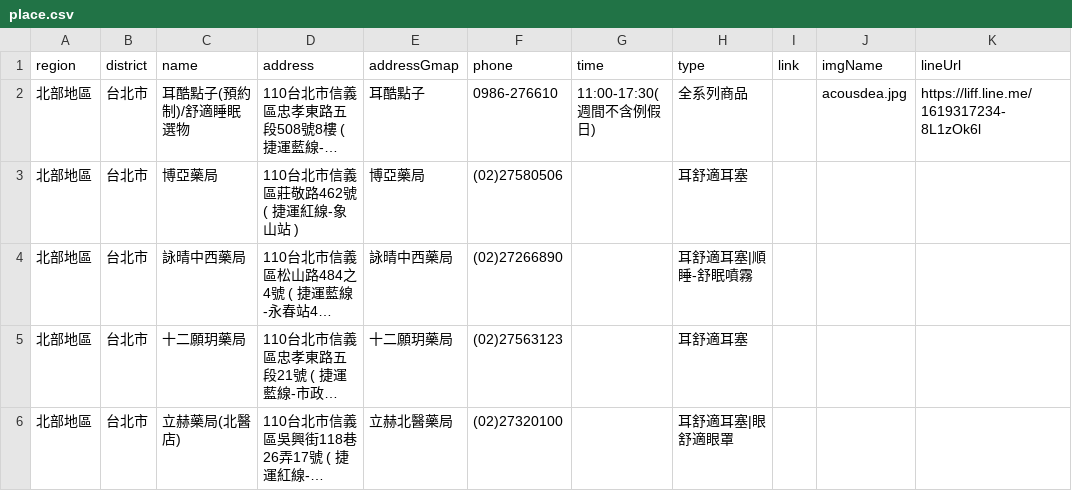
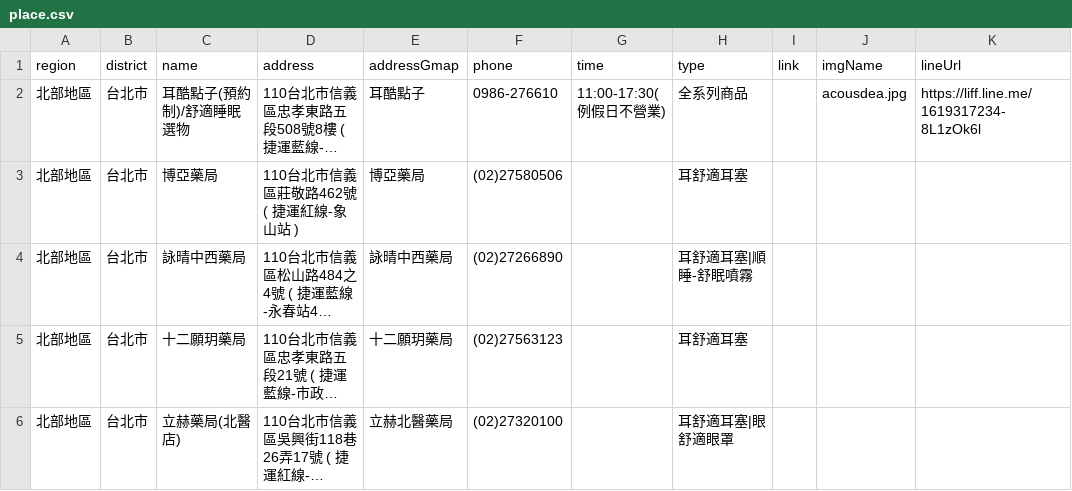
Before and after one commit to Jim-Chang/acousdea-sale-place-public, a CSV file: place/place.csv, drawn as a sheet; only a part is shown; long unchanged cells end in …; the diff names each change by its address in the sheet, - before the commit and + after, or states it on an @@ line.

Commit message:
dd

```diff
--- a/place/place.csv
+++ b/place/place.csv
-G2 (time): 11:00-17:30(週間不含例假日)
+G2 (time): 11:00-17:30(例假日不營業)
```
